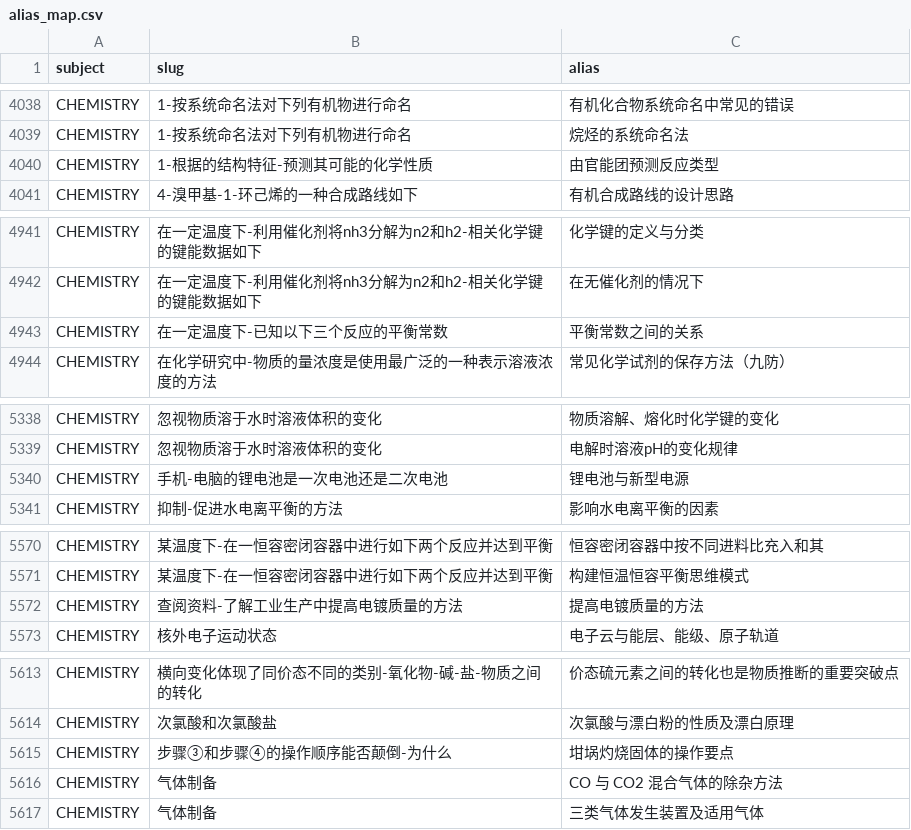
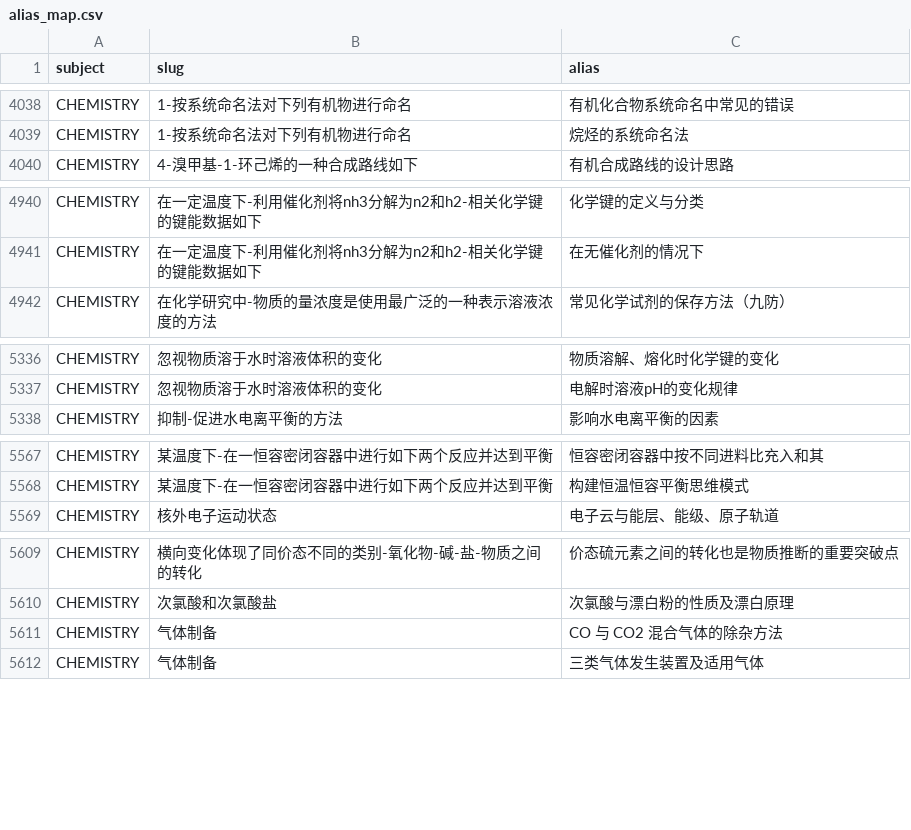
Before and after one commit to tianshantingyun-lab/smart-mistake-book, a CSV file: tools/kb_build/tables/alias_map.csv, drawn as a sheet; only a part is shown, gaps mark what is left out; the diff covers the shown part only; the diff names each change by its address in the sheet, - before the commit and + after, or states it on an @@ line.

```diff
--- a/tools/kb_build/tables/alias_map.csv
+++ b/tools/kb_build/tables/alias_map.csv
-row 4040: CHEMISTRY | 1-根据的结构特征-预测其可能的化学性质 | 由官能团预测反应类型
-row 4943: CHEMISTRY | 在一定温度下-已知以下三个反应的平衡常数 | 平衡常数之间的关系
-row 5340: CHEMISTRY | 手机-电脑的锂电池是一次电池还是二次电池 | 锂电池与新型电源
-row 5572: CHEMISTRY | 查阅资料-了解工业生产中提高电镀质量的方法 | 提高电镀质量的方法
-row 5615: CHEMISTRY | 步骤③和步骤④的操作顺序能否颠倒-为什么 | 坩埚灼烧固体的操作要点
```
Also changed, not shown: 3 removed rows elsewhere in this file, tools/kb_build/tables/alias_dropped.csv, tools/kb_build/tables/point_rename.csv, 5 other files.
